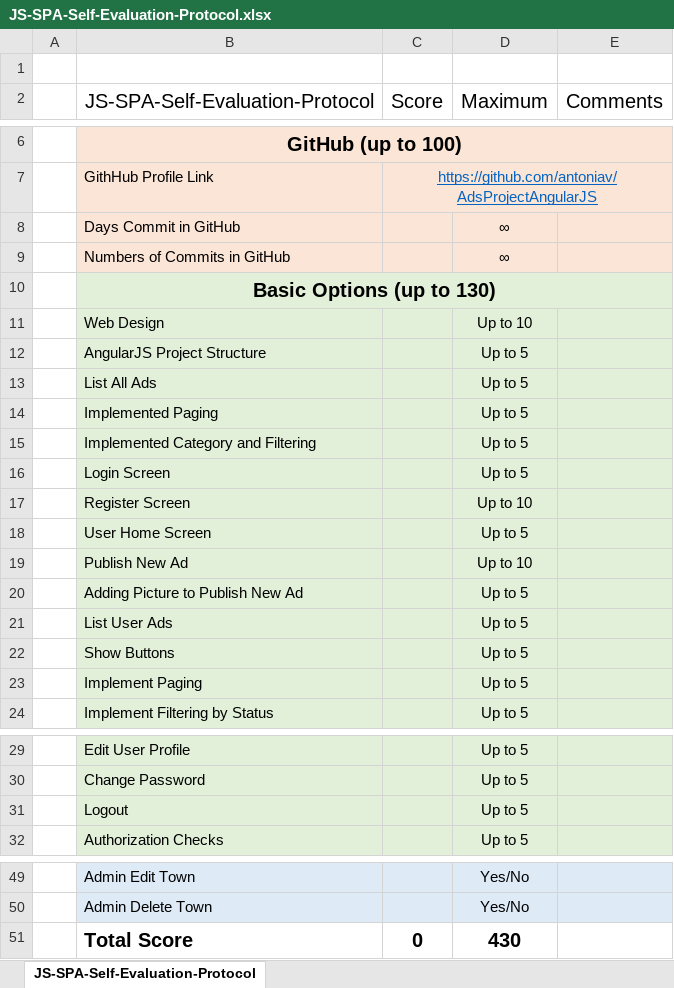
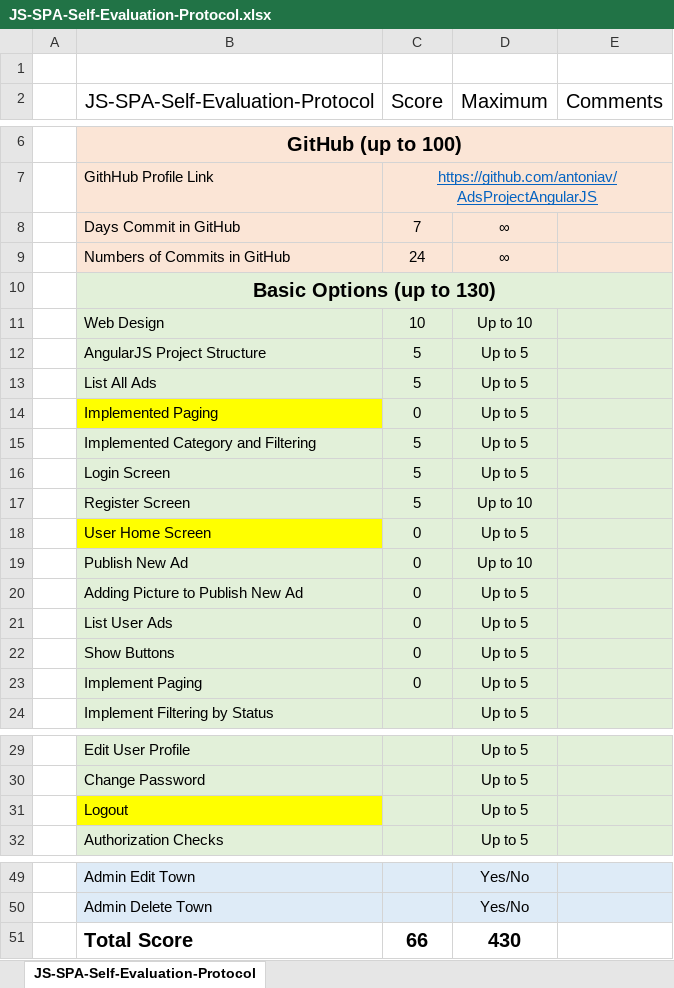
Before and after one commit to antoniav/AdsProjectAngularJS, an Excel workbook: SoftUni-AngularJS-Project/JS-SPA-Self-Evaluation-Protocol.xlsx, sheet JS-SPA-Self-Evaluation-Protocol, drawn as a sheet; only a part is shown, gaps mark what is left out; values as stored, in another font and other column widths than the file's, no borders; the diff names each change by its address in the sheet, - before the commit and + after, or states it on an @@ line.

```diff
--- a/SoftUni-AngularJS-Project/JS-SPA-Self-Evaluation-Protocol.xlsx (sheet JS-SPA-Self-Evaluation-Protocol)
+++ b/SoftUni-AngularJS-Project/JS-SPA-Self-Evaluation-Protocol.xlsx (sheet JS-SPA-Self-Evaluation-Protocol)
-C8 (Score): (empty)
+C8 (Score): 7
-C9 (Score): (empty)
+C9 (Score): 24
-C11 (Score): (empty)
+C11 (Score): 10
-C12:C13 (Score): (empty)
+C12:C13 (Score): 5
-B14 fill: #E2F0D9
+B14 fill: #FFFF00
-C14 (Score): (empty)
+C14 (Score): 0
-C15:C17 (Score): (empty)
+C15:C17 (Score): 5
-B18 fill: #E2F0D9
+B18 fill: #FFFF00
-C18:C23 (Score): (empty)
+C18:C23 (Score): 0
-B31 fill: #E2F0D9
+B31 fill: #FFFF00
-C51 (Score): 0
+C51 (Score): 66
```
Also changed, not shown: 23 other files.
